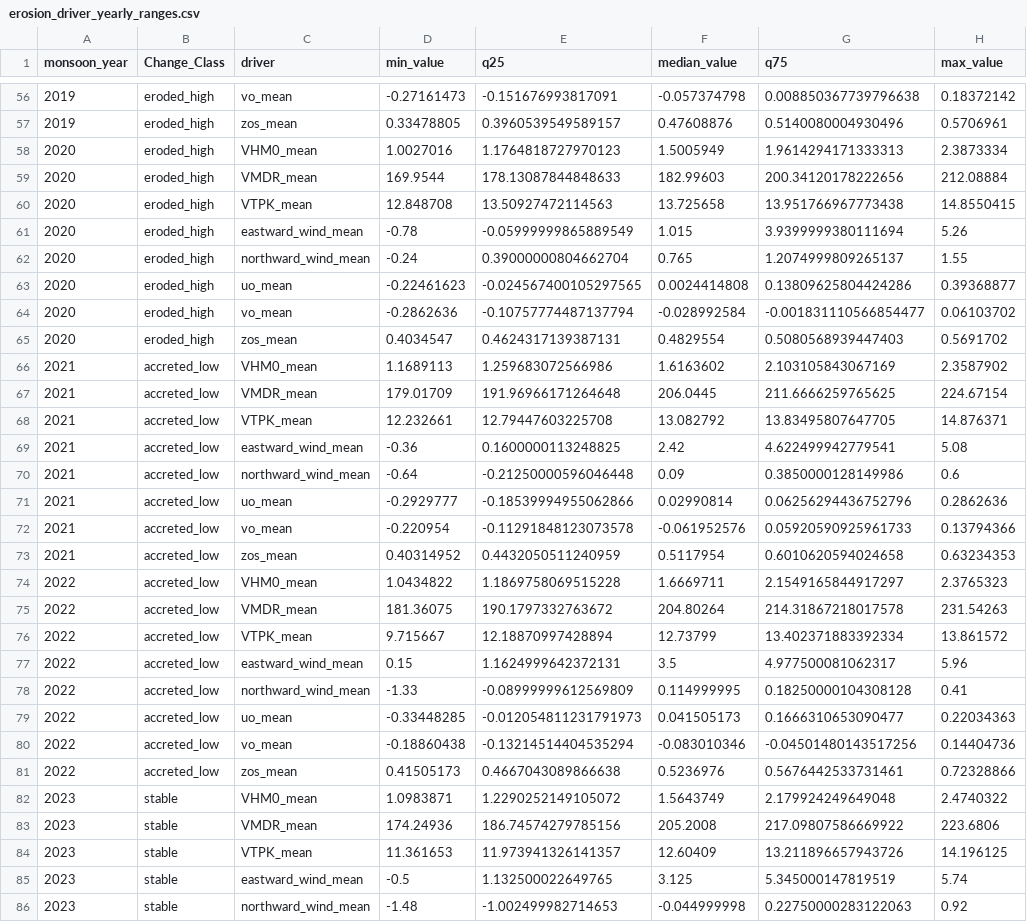
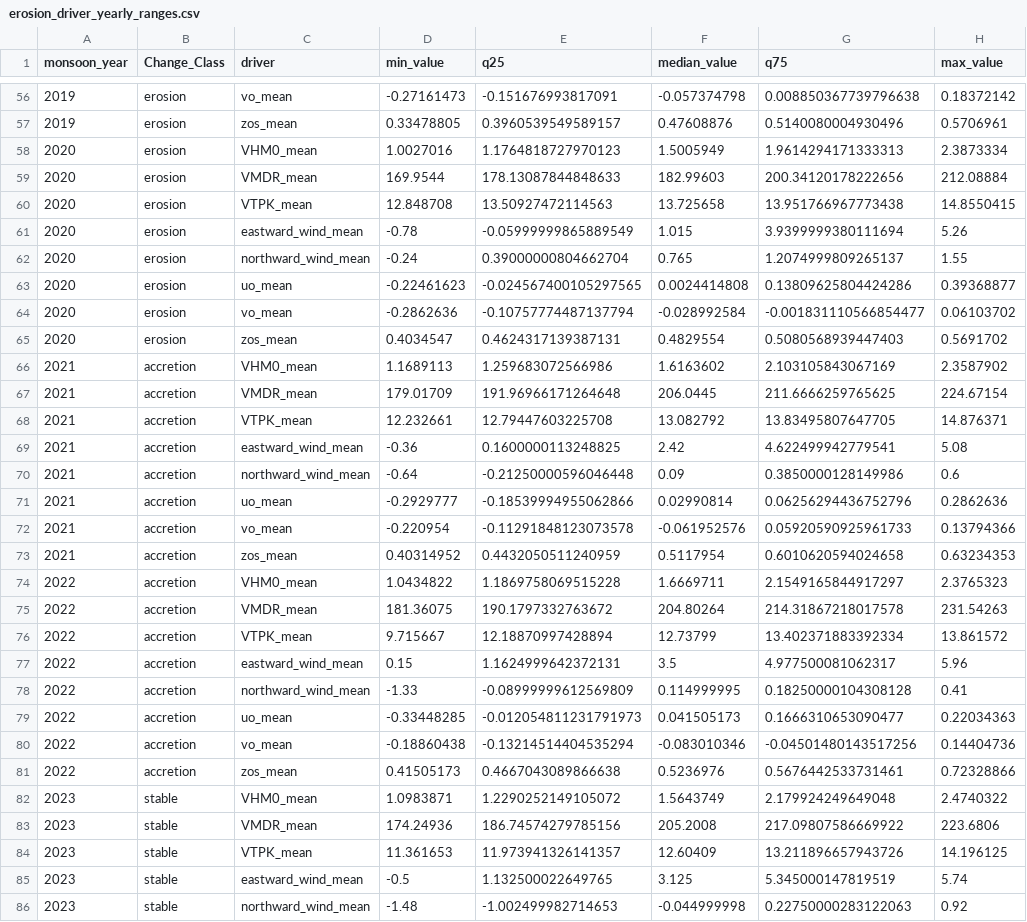
Before and after one commit to ThimalkaCosta/coastalai, a CSV file: outputs/erosion_driver_yearly_ranges.csv, drawn as a sheet; only a part is shown, gaps mark what is left out; the diff covers the shown part only; the diff names each change by its address in the sheet, - before the commit and + after, or states it on an @@ line.

```diff
--- a/outputs/erosion_driver_yearly_ranges.csv
+++ b/outputs/erosion_driver_yearly_ranges.csv
-B56:B65 (Change_Class): eroded_high
+B56:B65 (Change_Class): erosion
-B66:B81 (Change_Class): accreted_low
+B66:B81 (Change_Class): accretion
```
Also changed, not shown: 62 edited cells elsewhere in this file, outputs/erosion_driver_yearly_effect_ranges.csv, outputs/year_wise_shoreline_labels.csv, 16 other files.
